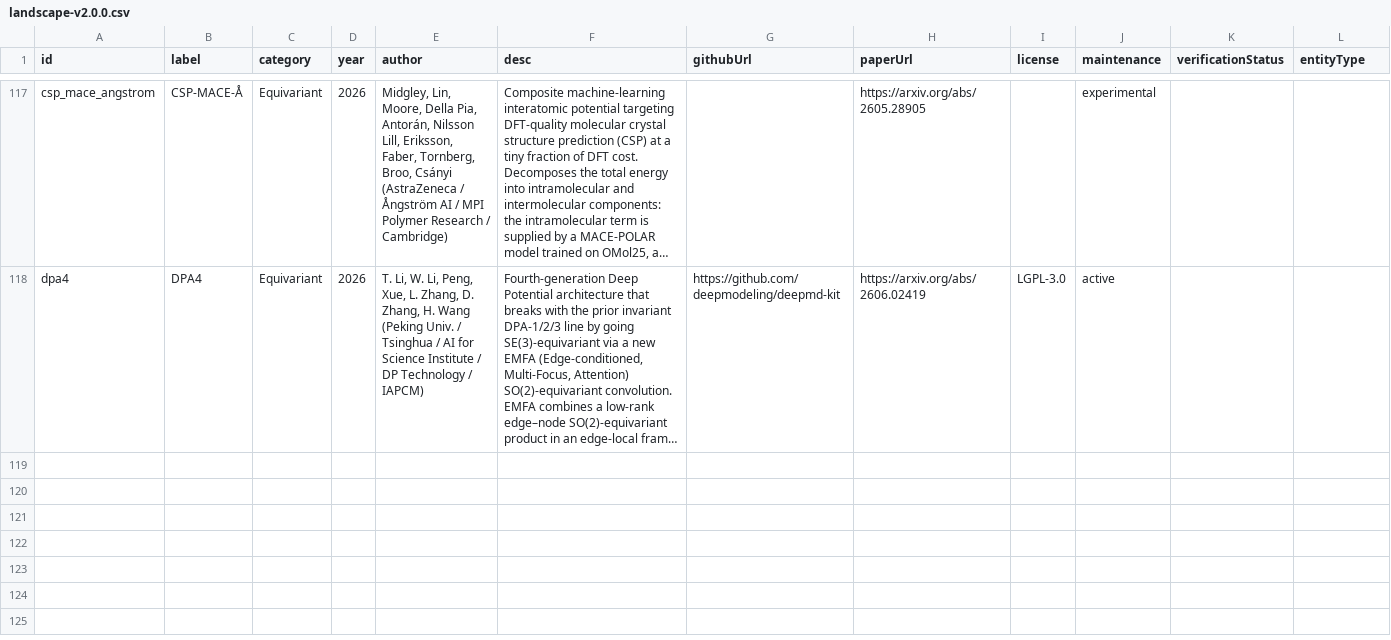
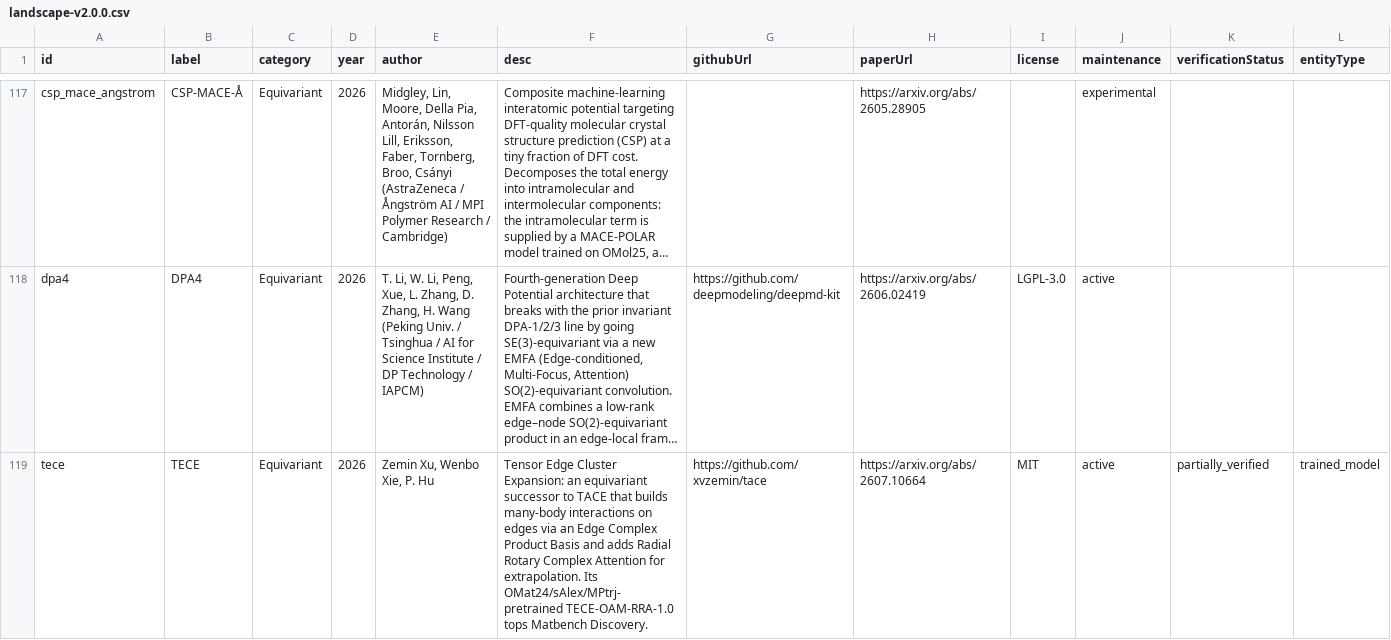
Before and after one commit to lulelaboratory/mlip-landscape, a CSV file: public/data/landscape-v2.0.0.csv, drawn as a sheet; only a part is shown, gaps mark what is left out; long unchanged cells end in …; rows hold the shown columns only; the diff names each change by its address in the sheet, - before the commit and + after, or states it on an @@ line.

```diff
--- a/public/data/landscape-v2.0.0.csv
+++ b/public/data/landscape-v2.0.0.csv
+row 119: tece | TECE | Equivariant | 2026 | Zemin Xu, Wenbo Xie, P. Hu | Tensor Edge Cluster Expansion: an equivariant successor to TACE that builds many-body interactions on edges via an Edge Complex Product Basis and adds Radial Rotary Complex Attention for extrapolation. Its OMat24/sAlex/MPtrj-pretrained TECE-OAM-RRA-1.0 tops Matbench Discovery. | https://github.com/xvzemin/tace | https://arxiv.org/abs/2607.10664 | MIT | active | partially_verified | trained_model
```
Also changed, not shown: 3 other files.
